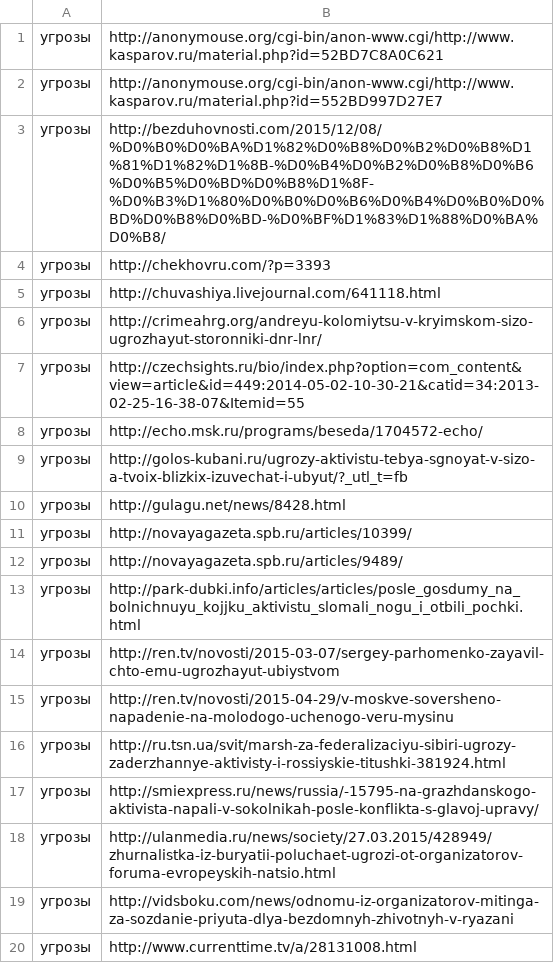
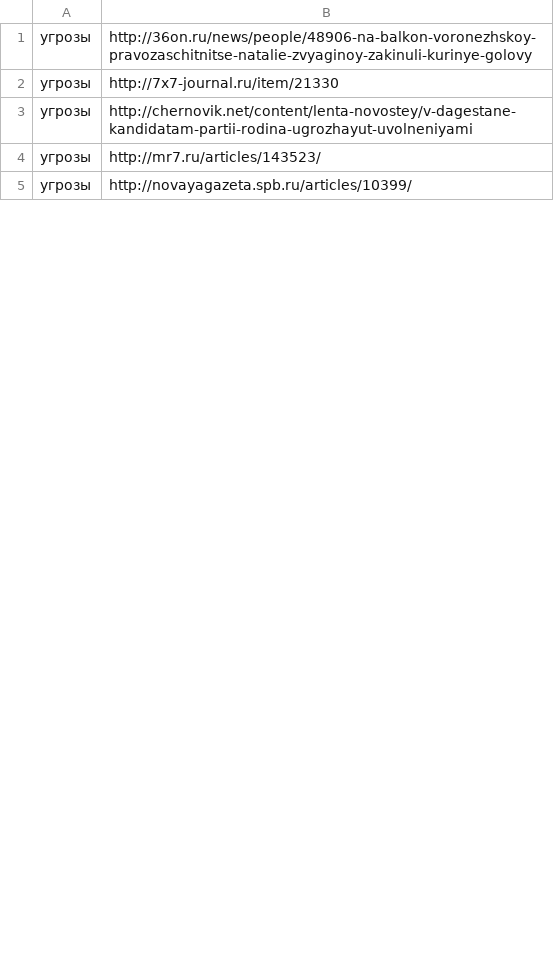
Before and after one commit to data4society/mpro-rp, a CSV file: mprorp/data/csv_to_rubrication/mpro-urls_to_csv_u.csv, drawn as a sheet; only a part is shown; the diff covers the shown part only.

Commit message:
csv

```diff
--- a/mprorp/data/csv_to_rubrication/mpro-urls_to_csv_u.csv
+++ b/mprorp/data/csv_to_rubrication/mpro-urls_to_csv_u.csv
@@ -1,20 +1,5 @@
-угрозы,http://anonymouse.org/cgi-bin/anon-www.cgi/http://www.kasparov.ru/material.php?id=52BD7C8A0C621
-угрозы,http://anonymouse.org/cgi-bin/anon-www.cgi/http://www.kasparov.ru/material.php?id=552BD997D27E7
-угрозы,http://bezduhovnosti.com/2015/12/08/%D0%B0%D0%BA%D1%82%D0%B8%D0%B2%D0%B8%D1%81%D1%82%D1%8B-%D0%B4%D0%B2%D0%B8%D0%B6%D0%B5%D0%BD%D0%B8%D1%8F-%D0%B3%D1%80%D0%B0%D0%B6%D0%B4%D0%B0%D0%BD%D0%B8%D0%BD-%D0%BF%D1%83%D1%88%D0%BA%D0%B8/
-угрозы,http://chekhovru.com/?p=3393
-угрозы,http://chuvashiya.livejournal.com/641118.html
-угрозы,http://crimeahrg.org/andreyu-kolomiytsu-v-kryimskom-sizo-ugrozhayut-storonniki-dnr-lnr/
-угрозы,http://czechsights.ru/bio/index.php?option=com_content&view=article&id=449:2014-05-02-10-30-21&catid=34:2013-02-25-16-38-07&Itemid=55
-угрозы,http://echo.msk.ru/programs/beseda/1704572-echo/
-угрозы,http://golos-kubani.ru/ugrozy-aktivistu-tebya-sgnoyat-v-sizo-a-tvoix-blizkix-izuvechat-i-ubyut/?_utl_t=fb
-угрозы,http://gulagu.net/news/8428.html
+угрозы,http://36on.ru/news/people/48906-na-balkon-voronezhskoy-pravozaschitnitse-natalie-zvyaginoy-zakinuli-kurinye-golovy
+угрозы,http://7x7-journal.ru/item/21330
+угрозы,http://chernovik.net/content/lenta-novostey/v-dagestane-kandidatam-partii-rodina-ugrozhayut-uvolneniyami
+угрозы,http://mr7.ru/articles/143523/
 угрозы,http://novayagazeta.spb.ru/articles/10399/
-угрозы,http://novayagazeta.spb.ru/articles/9489/
-угрозы,http://park-dubki.info/articles/articles/posle_gosdumy_na_bolnichnuyu_kojjku_aktivistu_slomali_nogu_i_otbili_pochki.html
-угрозы,http://ren.tv/novosti/2015-03-07/sergey-parhomenko-zayavil-chto-emu-ugrozhayut-ubiystvom
-угрозы,http://ren.tv/novosti/2015-04-29/v-moskve-soversheno-napadenie-na-molodogo-uchenogo-veru-mysinu
-угрозы,http://ru.tsn.ua/svit/marsh-za-federalizaciyu-sibiri-ugrozy-zaderzhannye-aktivisty-i-rossiyskie-titushki-381924.html
-угрозы,http://smiexpress.ru/news/russia/-15795-na-grazhdanskogo-aktivista-napali-v-sokolnikah-posle-konflikta-s-glavoj-upravy/
-угрозы,http://ulanmedia.ru/news/society/27.03.2015/428949/zhurnalistka-iz-buryatii-poluchaet-ugrozi-ot-organizatorov-foruma-evropeyskih-natsio.html
-угрозы,http://vidsboku.com/news/odnomu-iz-organizatorov-mitinga-za-sozdanie-priyuta-dlya-bezdomnyh-zhivotnyh-v-ryazani
-угрозы,http://www.currenttime.tv/a/28131008.html
```
Also changed, not shown: 22 removed rows and 28 edited cells elsewhere in this file.
